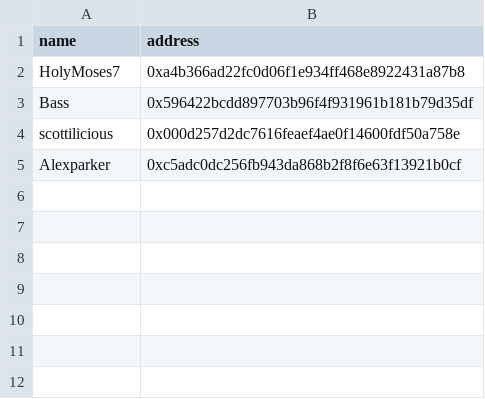
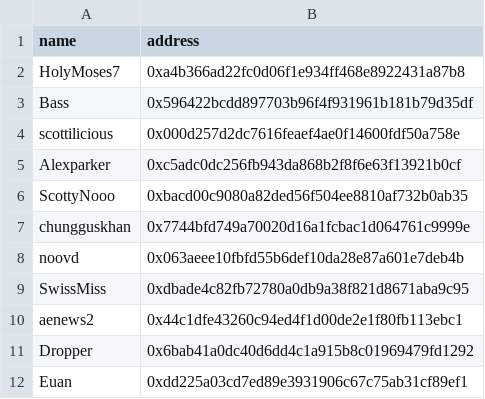
Before and after one commit to lbsm2017/polyMDash, a CSV file: tracked_users.csv, drawn as a sheet; the diff names each change by its address in the sheet, - before the commit and + after, or states it on an @@ line.

```diff
--- a/tracked_users.csv
+++ b/tracked_users.csv
+row 6: ScottyNooo | 0xbacd00c9080a82ded56f504ee8810af732b0ab35
+row 7: chungguskhan | 0x7744bfd749a70020d16a1fcbac1d064761c9999e
+row 8: noovd | 0x063aeee10fbfd55b6def10da28e87a601e7deb4b
+row 9: SwissMiss | 0xdbade4c82fb72780a0db9a38f821d8671aba9c95
+row 10: aenews2 | 0x44c1dfe43260c94ed4f1d00de2e1f80fb113ebc1
+row 11: Dropper | 0x6bab41a0dc40d6dd4c1a915b8c01969479fd1292
+row 12: Euan | 0xdd225a03cd7ed89e3931906c67c75ab31cf89ef1
```
Also changed, not shown: 1 other file.
